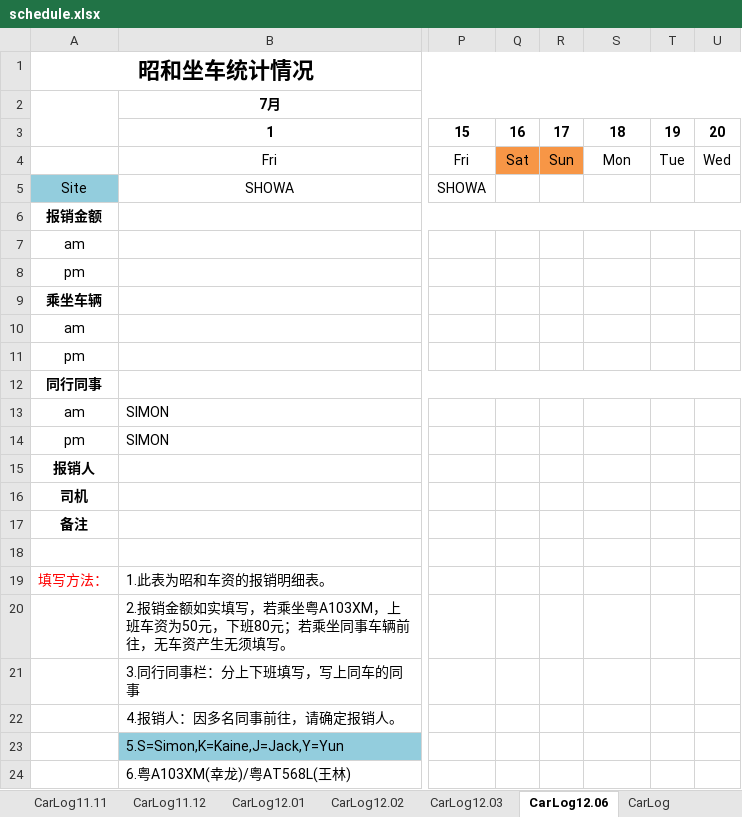
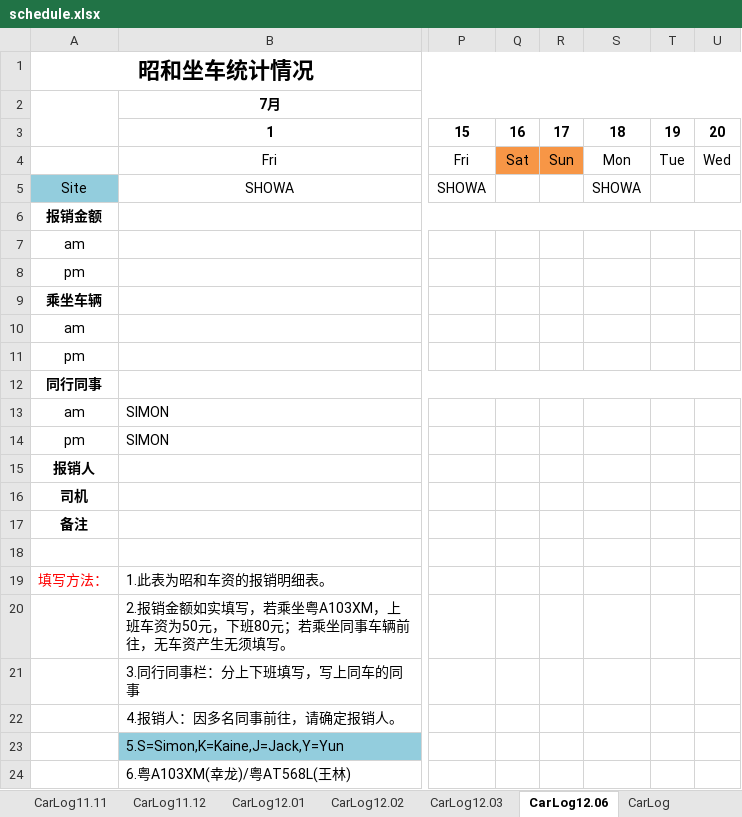
Before and after one commit to hubshi/liferecord, an Excel workbook: history/schedule.xlsx, sheet CarLog12.06, drawn as a sheet; only a part is shown, gaps mark what is left out; values as stored, in another font and other column widths than the file's, no borders; the diff names each change by its address in the sheet, - before the commit and + after, or states it on an @@ line.

```diff
--- a/history/schedule.xlsx (sheet CarLog12.06)
+++ b/history/schedule.xlsx (sheet CarLog12.06)
-S5: (empty)
+S5: SHOWA
```
Also changed, not shown: 5 other files.
